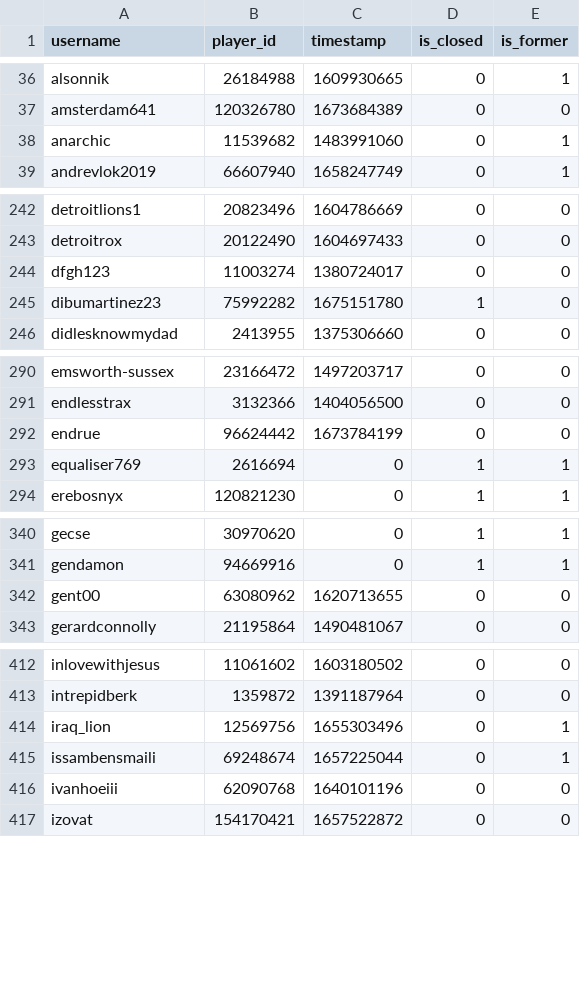
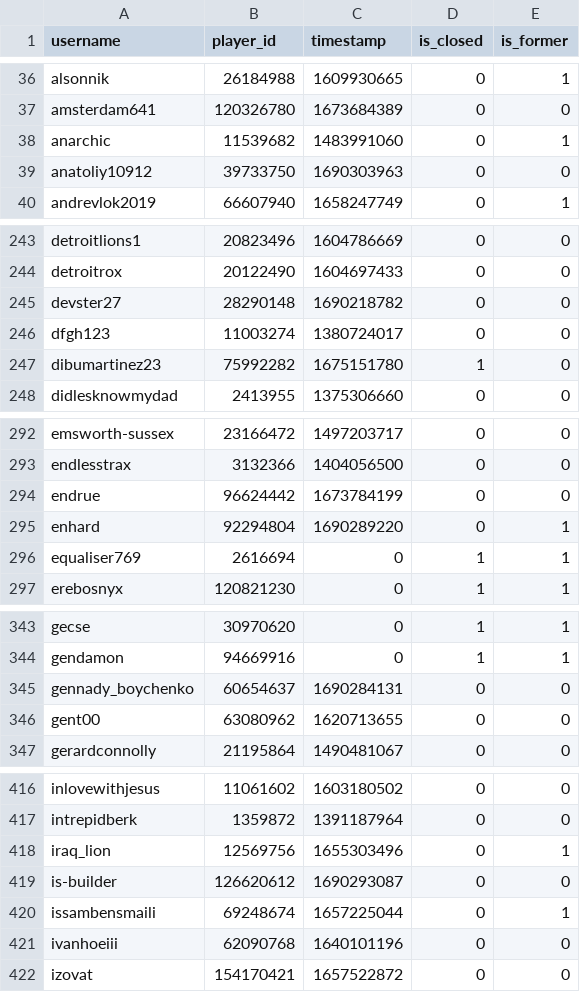
Before and after one commit to Sootopolis/tgbe-tools, a CSV file: members.csv, drawn as a sheet; only a part is shown, gaps mark what is left out; the diff covers the shown part only.

```diff
--- a/members.csv
+++ b/members.csv
@@ -38,2 +38,3 @@ amsterdam641,120326780,1673684389,0,0
 anarchic,11539682,1483991060,0,1
+anatoliy10912,39733750,1690303963,0,0
 andrevlok2019,66607940,1658247749,0,1
@@ -243,2 +244,3 @@ detroitlions1,20823496,1604786669,0,0
 detroitrox,20122490,1604697433,0,0
+devster27,28290148,1690218782,0,0
 dfgh123,11003274,1380724017,0,0
@@ -292,2 +294,3 @@ endlesstrax,3132366,1404056500,0,0
 endrue,96624442,1673784199,0,0
+enhard,92294804,1690289220,0,1
 equaliser769,2616694,0,1,1
@@ -341,2 +344,3 @@ gecse,30970620,0,1,1
 gendamon,94669916,0,1,1
+gennady_boychenko,60654637,1690284131,0,0
 gent00,63080962,1620713655,0,0
@@ -414,2 +418,3 @@ intrepidberk,1359872,1391187964,0,0
 iraq_lion,12569756,1655303496,0,1
+is-builder,126620612,1690293087,0,0
 issambensmaili,69248674,1657225044,0,1
```
Also changed, not shown: 2 added rows and 1 edited cell elsewhere in this file, scanned.csv.
